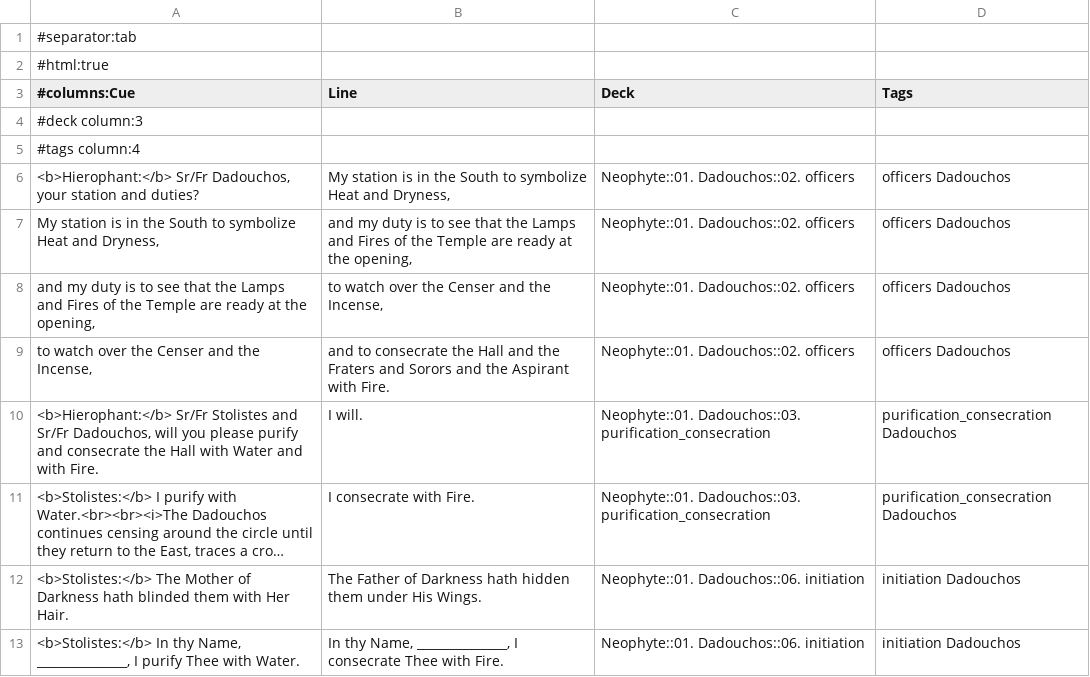
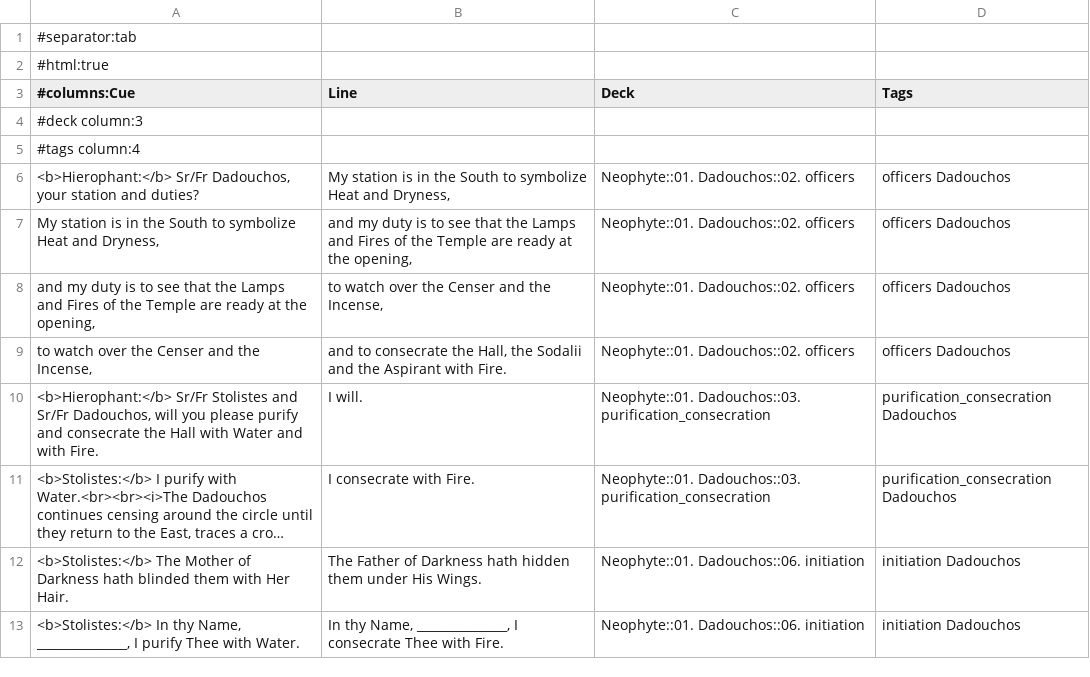
Before and after one commit to ak-krajewska/osogd-anki, a TSV file: Anki_Neophyte_Dadouchos.tsv, drawn as a sheet; long unchanged cells end in ….

Commit message:
fix dad and stol lines to match latest script

```diff
--- a/Anki_Neophyte_Dadouchos.tsv
+++ b/Anki_Neophyte_Dadouchos.tsv
@@ -8,3 +8,3 @@ My station is in the South to symbolize Heat and Dryness,	and my duty is to see
 and my duty is to see that the Lamps and Fires of the Temple are ready at the opening,	to watch over the Censer and the Incense,	Neophyte::01. Dadouchos::02. officers	officers Dadouchos
-to watch over the Censer and the Incense,	and to consecrate the Hall and the Fraters and Sorors and the Aspirant with Fire.	Neophyte::01. Dadouchos::02. officers	officers Dadouchos
+to watch over the Censer and the Incense,	and to consecrate the Hall, the Sodalii and the Aspirant with Fire.	Neophyte::01. Dadouchos::02. officers	officers Dadouchos
 <b>Hierophant:</b> Sr/Fr Stolistes and Sr/Fr Dadouchos, will you please purify and consecrate the Hall with Water and with Fire.	I will.	Neophyte::01. Dadouchos::03. purification_consecration	purification_consecration Dadouchos
```
Also changed, not shown: Anki_Neophyte_Stolistes.tsv.
